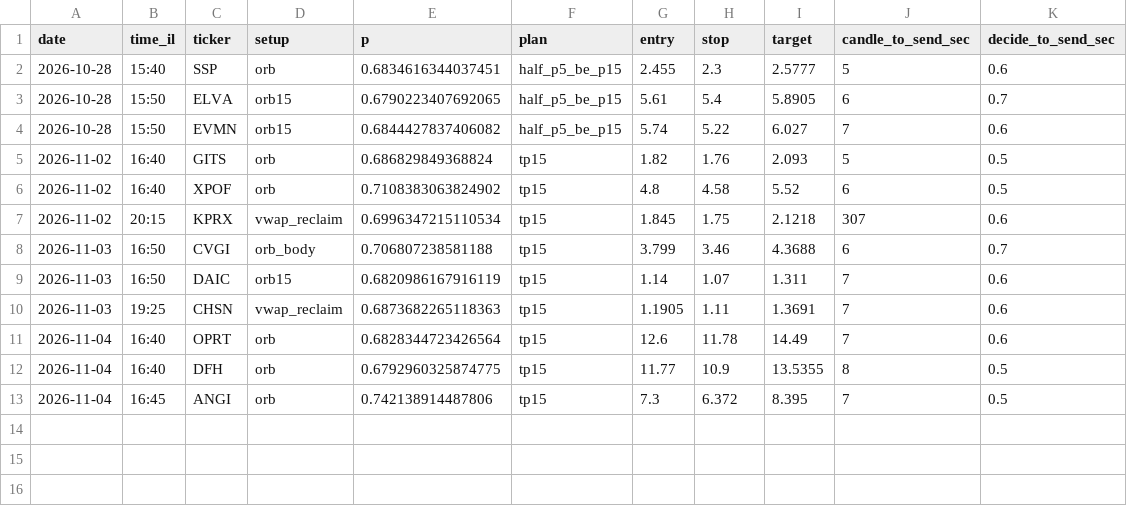
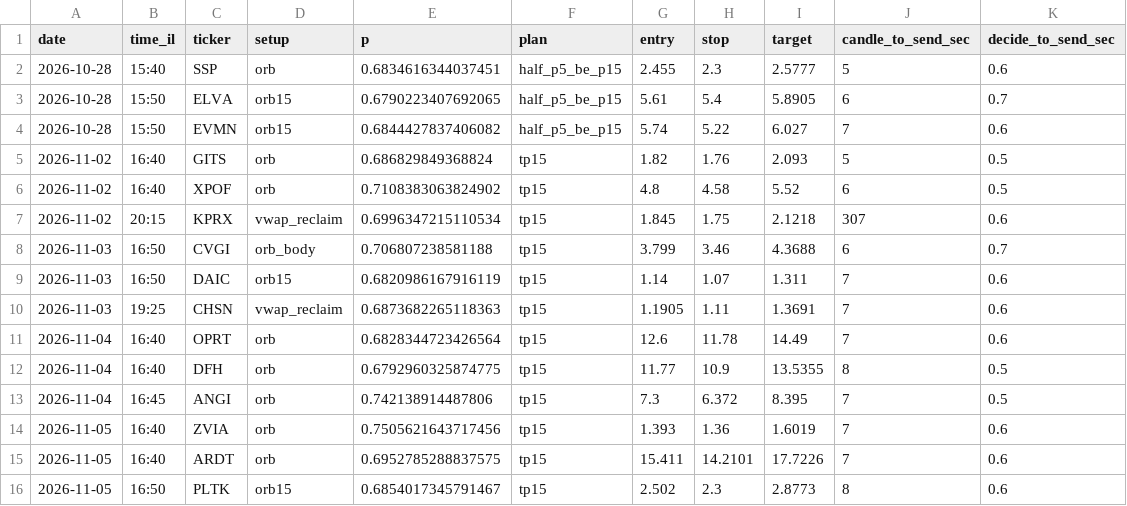
Before and after one commit to idodoshnit-cmyk/roger-alerts, a CSV file: log/alerts.csv, drawn as a sheet; the diff names each change by its address in the sheet, - before the commit and + after, or states it on an @@ line.

```diff
--- a/log/alerts.csv
+++ b/log/alerts.csv
+row 14: 2026-11-05 | 16:40 | ZVIA | orb | 0.7505621643717456 | tp15 | 1.393 | 1.36 | 1.6019 | 7 | 0.6
+row 15: 2026-11-05 | 16:40 | ARDT | orb | 0.6952785288837575 | tp15 | 15.411 | 14.2101 | 17.7226 | 7 | 0.6
+row 16: 2026-11-05 | 16:50 | PLTK | orb15 | 0.6854017345791467 | tp15 | 2.502 | 2.3 | 2.8773 | 8 | 0.6
```
Also changed, not shown: log/runs.csv, 2 other files.
